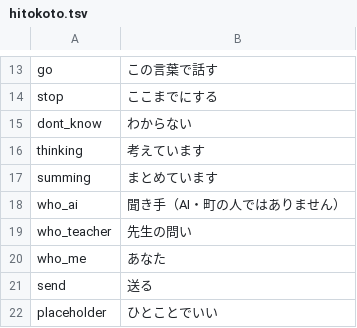
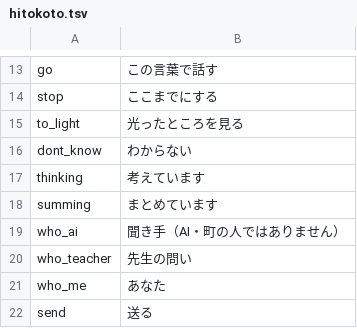
Before and after one commit to K-Yamaguchi53/ebino-entaku, a TSV file: texts/hitokoto.tsv, drawn as a sheet; only a part is shown, gaps mark what is left out; the shorter side is filled out with more unchanged rows.

```diff
--- a/texts/hitokoto.tsv
+++ b/texts/hitokoto.tsv
@@ -14,2 +14,3 @@ go	この言葉で話す
 stop	ここまでにする
+to_light	光ったところを見る
 dont_know	わからない
```
Also changed, not shown: 11 other files.
